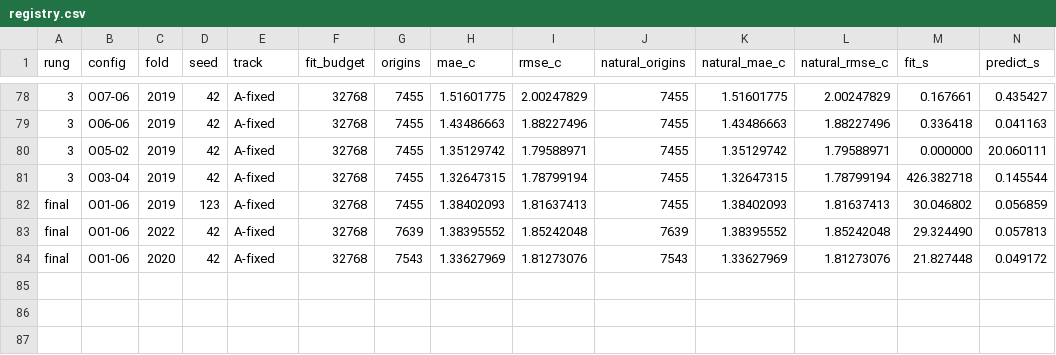
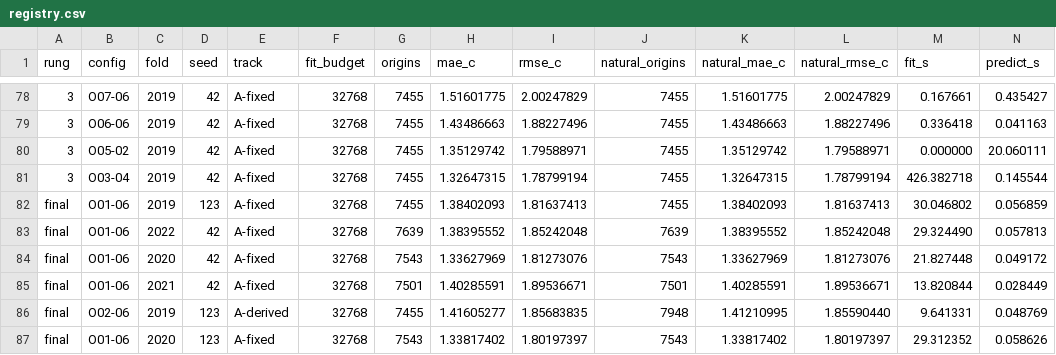
Before and after one commit to sguzman/aevral, a CSV file: results/C012/registry.csv, drawn as a sheet; only a part is shown, gaps mark what is left out; rows hold the shown columns only; the diff names each change by its address in the sheet, - before the commit and + after, or states it on an @@ line.

Commit message:
Register three further audited final C012 outcomes

```diff
--- a/results/C012/registry.csv
+++ b/results/C012/registry.csv
+row 85: final | O01-06 | 2021 | 42 | A-fixed | 32768 | 7501 | 1.40285591 | 1.89536671 | 7501 | 1.40285591 | 1.89536671 | 13.820844 | 0.028449
+row 86: final | O02-06 | 2019 | 123 | A-derived | 32768 | 7455 | 1.41605277 | 1.85683835 | 7948 | 1.41210995 | 1.85590440 | 9.641331 | 0.048769
+row 87: final | O01-06 | 2020 | 123 | A-fixed | 32768 | 7543 | 1.33817402 | 1.80197397 | 7543 | 1.33817402 | 1.80197397 | 29.312352 | 0.058626
```
